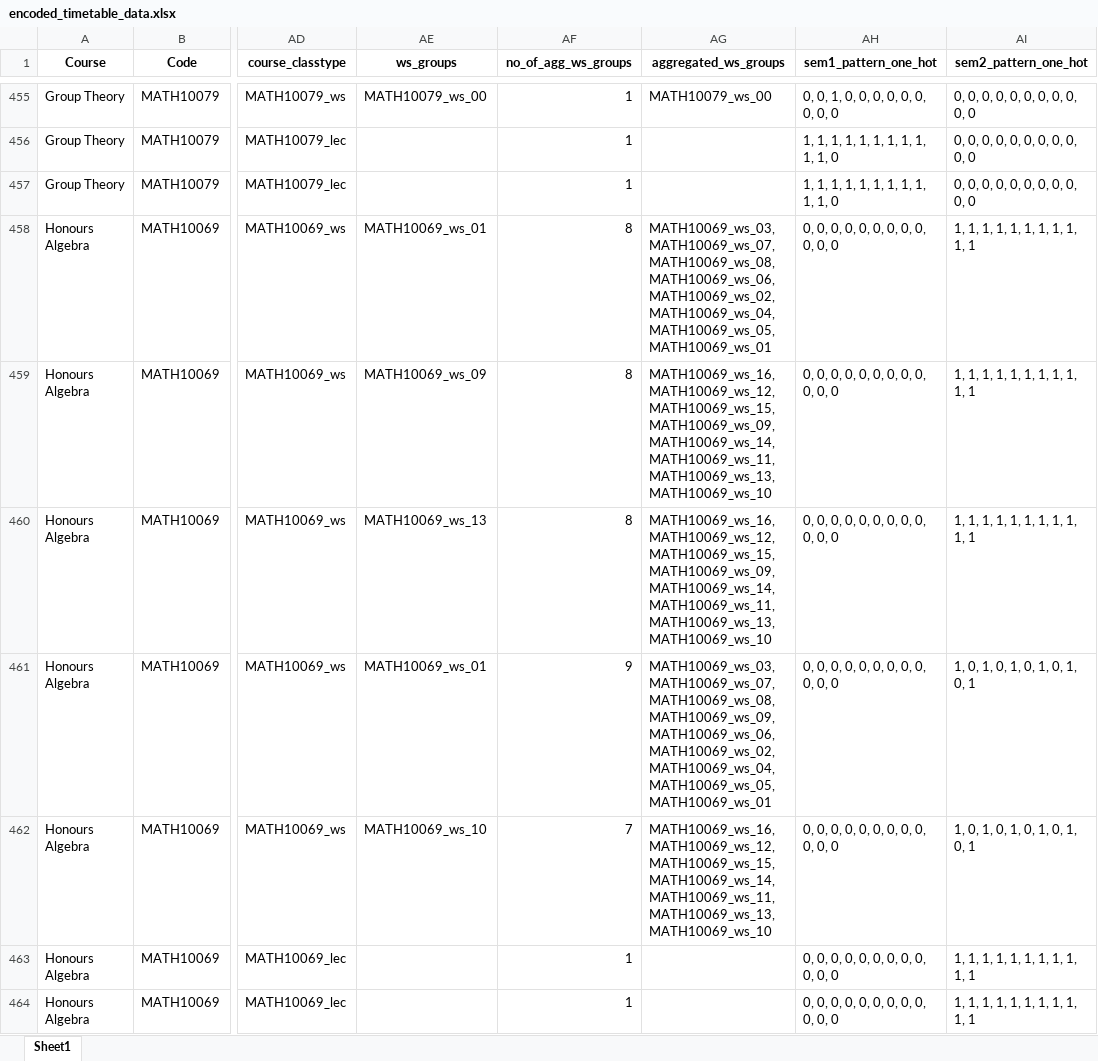
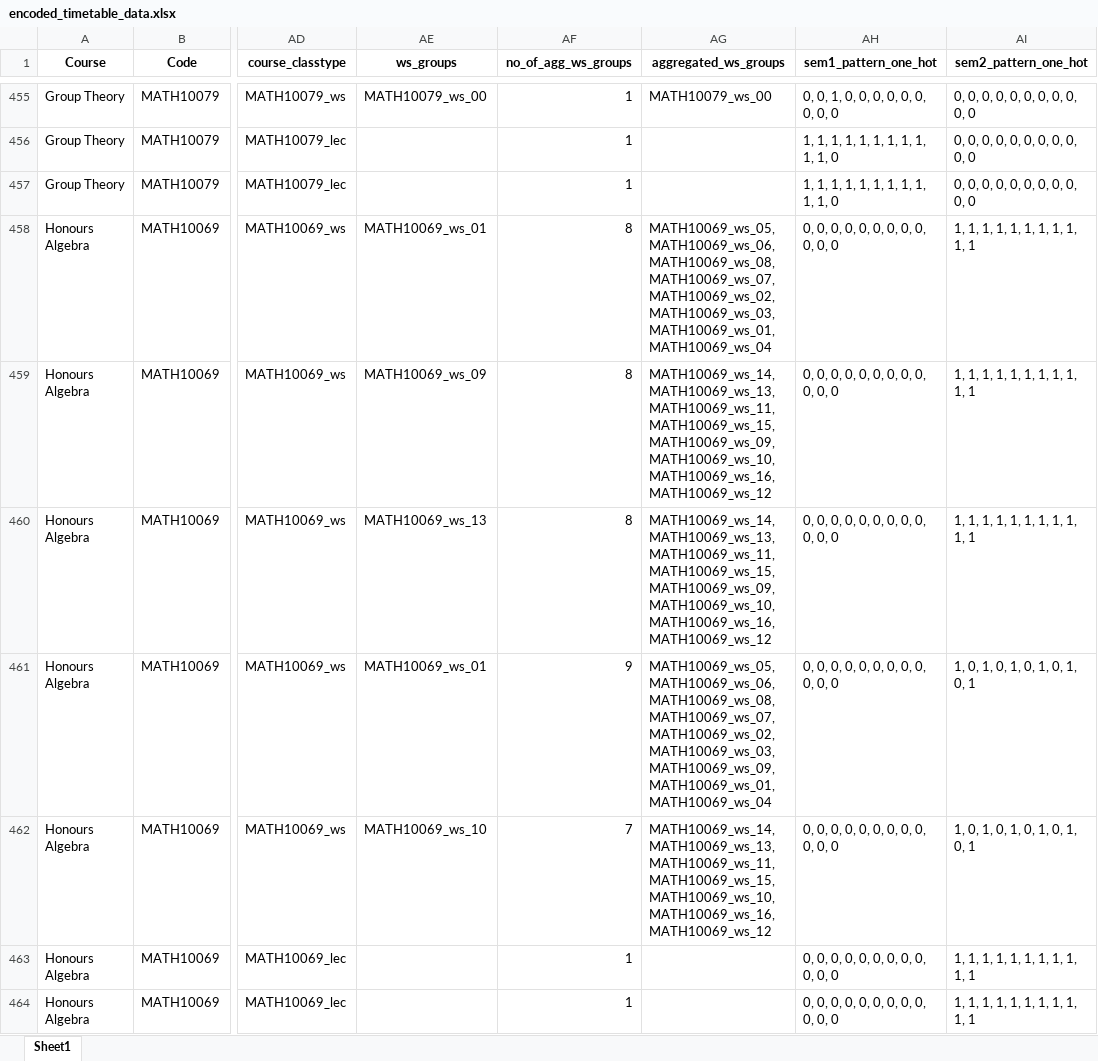
Before and after one commit to mayezharis/taor_project, an Excel workbook: Processed Data/encoded_timetable_data.xlsx, sheet Sheet1, drawn as a sheet; only a part is shown, gaps mark what is left out; values as stored, in another font and other column widths than the file's, no borders; the diff covers the shown part only; the diff names each change by its address in the sheet, - before the commit and + after, or states it on an @@ line.

Commit message:
fixed sy2 data

```diff
--- a/Processed Data/encoded_timetable_data.xlsx (sheet Sheet1)
+++ b/Processed Data/encoded_timetable_data.xlsx (sheet Sheet1)
-AG458 (aggregated_ws_groups): MATH10069_ws_03, MATH10069_ws_07, MATH10069_ws_08, MATH10069_ws_06, MATH10069_ws_02, MATH10069_ws_04, MATH10069_ws_05, MATH10069_ws_01
+AG458 (aggregated_ws_groups): MATH10069_ws_05, MATH10069_ws_06, MATH10069_ws_08, MATH10069_ws_07, MATH10069_ws_02, MATH10069_ws_03, MATH10069_ws_01, MATH10069_ws_04
-AG459:AG460 (aggregated_ws_groups): MATH10069_ws_16, MATH10069_ws_12, MATH10069_ws_15, MATH10069_ws_09, MATH10069_ws_14, MATH10069_ws_11, MATH10069_ws_13, MATH10069_ws_10
+AG459:AG460 (aggregated_ws_groups): MATH10069_ws_14, MATH10069_ws_13, MATH10069_ws_11, MATH10069_ws_15, MATH10069_ws_09, MATH10069_ws_10, MATH10069_ws_16, MATH10069_ws_12
-AG461 (aggregated_ws_groups): MATH10069_ws_03, MATH10069_ws_07, MATH10069_ws_08, MATH10069_ws_09, MATH10069_ws_06, MATH10069_ws_02, MATH10069_ws_04, MATH10069_ws_05, MATH10069_ws_01
+AG461 (aggregated_ws_groups): MATH10069_ws_05, MATH10069_ws_06, MATH10069_ws_08, MATH10069_ws_07, MATH10069_ws_02, MATH10069_ws_03, MATH10069_ws_09, MATH10069_ws_01, MATH10069_ws_04
-AG462 (aggregated_ws_groups): MATH10069_ws_16, MATH10069_ws_12, MATH10069_ws_15, MATH10069_ws_14, MATH10069_ws_11, MATH10069_ws_13, MATH10069_ws_10
+AG462 (aggregated_ws_groups): MATH10069_ws_14, MATH10069_ws_13, MATH10069_ws_11, MATH10069_ws_15, MATH10069_ws_10, MATH10069_ws_16, MATH10069_ws_12
```
Also changed, not shown: 847 edited cells elsewhere in this sheet, Processed Data/encoded_room_data.xlsx, 2 other files.
